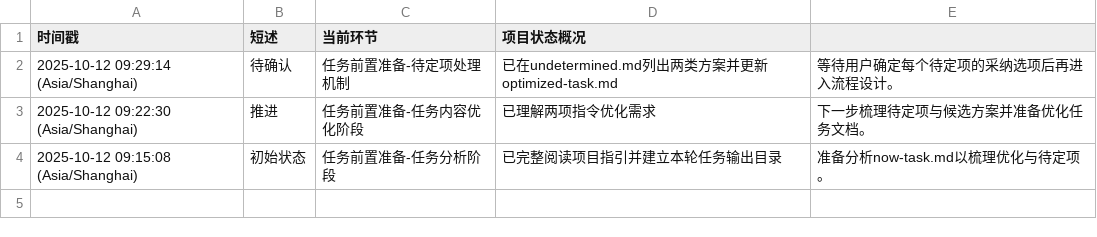
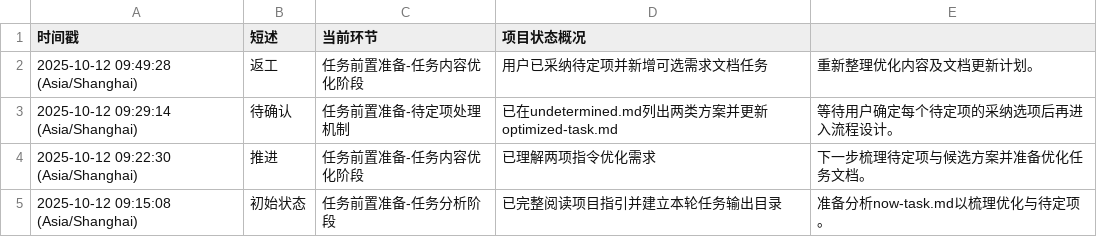
Before and after one commit to Onlykrizz/prompt-for-code, a CSV file: ai-agent-output/2025-10-12T09-14-32_UTC+8_优化MCP日志规范/AI-AGENT_working-status.csv, drawn as a sheet.

```diff
--- a/ai-agent-output/2025-10-12T09-14-32_UTC+8_优化MCP日志规范/AI-AGENT_working-status.csv
+++ b/ai-agent-output/2025-10-12T09-14-32_UTC+8_优化MCP日志规范/AI-AGENT_working-status.csv
@@ -1,2 +1,3 @@
 时间戳,短述,当前环节,项目状态概况
+2025-10-12 09:49:28 (Asia/Shanghai),返工,任务前置准备-任务内容优化阶段,用户已采纳待定项并新增可选需求文档任务,重新整理优化内容及文档更新计划。
 2025-10-12 09:29:14 (Asia/Shanghai),待确认,任务前置准备-待定项处理机制,已在undetermined.md列出两类方案并更新optimized-task.md,等待用户确定每个待定项的采纳选项后再进入流程设计。
```
Also changed, not shown: ai-agent-output/2025-10-12T09-14-32_UTC+8_优化MCP日志规范/mcp-log.csv, 2 other files.
